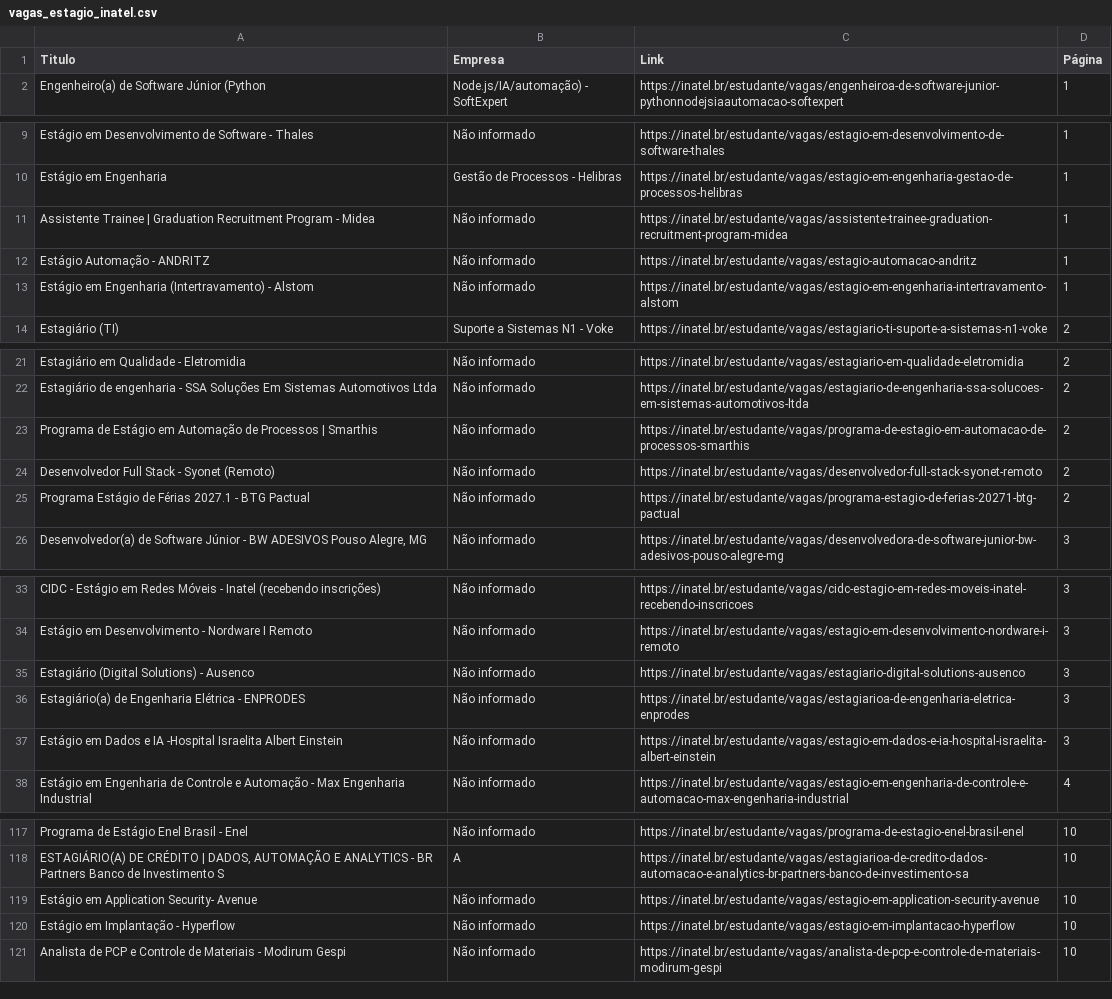
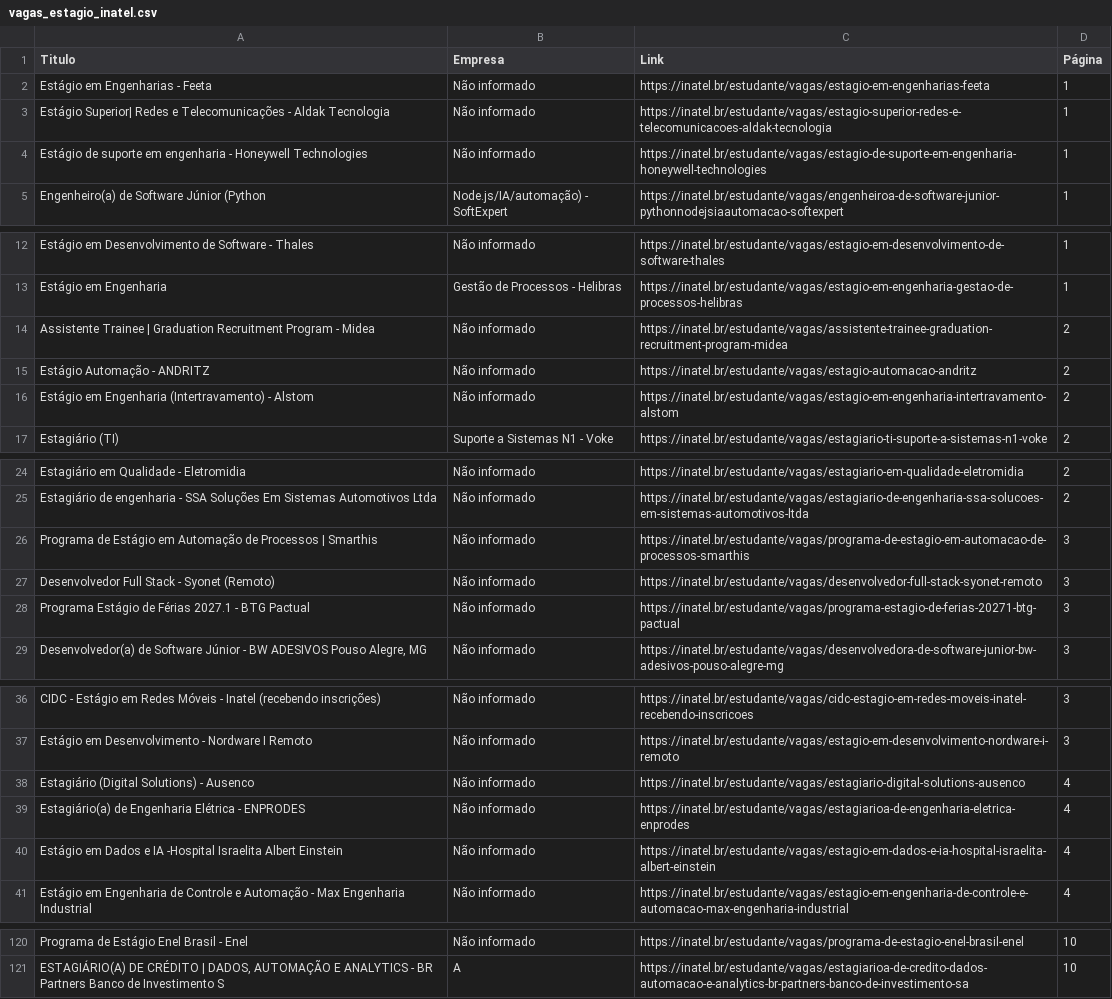
Before and after one commit to Joao0015/inatel-vagas-bot2.0, a CSV file: vagas_estagio_inatel.csv, drawn as a sheet; only a part is shown, gaps mark what is left out; the diff covers the shown part only.

```diff
--- a/vagas_estagio_inatel.csv
+++ b/vagas_estagio_inatel.csv
@@ -1,2 +1,5 @@
 Titulo,Empresa,Link,Página
+Estágio em Engenharias - Feeta,Não informado,https://inatel.br/estudante/vagas/estagio-em-engenharias-feeta,1
+Estágio Superior| Redes e Telecomunicações - Aldak Tecnologia,Não informado,https://inatel.br/estudante/vagas/estagio-superior-redes-e-telecomunicacoes-aldak-tecnologia,1
+Estágio de suporte em engenharia - Honeywell Technologies,Não informado,https://inatel.br/estudante/vagas/estagio-de-suporte-em-engenharia-honeywell-technologies,1
 Engenheiro(a) de Software Júnior (Python,Node.js/IA/automação) - SoftExpert,https://inatel.br/estudante/vagas/engenheiroa-de-software-junior-pythonnodejsiaautomacao-softexpert,1
@@ -10,5 +13,5 @@ Estágio em Desenvolvimento de Software - Thales,Não informado,https://inatel.b
 Estágio em Engenharia,Gestão de Processos - Helibras,https://inatel.br/estudante/vagas/estagio-em-engenharia-gestao-de-processos-helibras,1
-Assistente Trainee | Graduation Recruitment Program - Midea,Não informado,https://inatel.br/estudante/vagas/assistente-trainee-graduation-recruitment-program-midea,1
-Estágio Automação - ANDRITZ,Não informado,https://inatel.br/estudante/vagas/estagio-automacao-andritz,1
-Estágio em Engenharia (Intertravamento) - Alstom,Não informado,https://inatel.br/estudante/vagas/estagio-em-engenharia-intertravamento-alstom,1
+Assistente Trainee | Graduation Recruitment Program - Midea,Não informado,https://inatel.br/estudante/vagas/assistente-trainee-graduation-recruitment-program-midea,2
+Estágio Automação - ANDRITZ,Não informado,https://inatel.br/estudante/vagas/estagio-automacao-andritz,2
+Estágio em Engenharia (Intertravamento) - Alstom,Não informado,https://inatel.br/estudante/vagas/estagio-em-engenharia-intertravamento-alstom,2
 Estagiário (TI),Suporte a Sistemas N1 - Voke,https://inatel.br/estudante/vagas/estagiario-ti-suporte-a-sistemas-n1-voke,2
@@ -22,5 +25,5 @@ Estagiário em Qualidade - Eletromidia,Não informado,https://inatel.br/estudant
 Estagiário de engenharia - SSA Soluções Em Sistemas Automotivos Ltda,Não informado,https://inatel.br/estudante/vagas/estagiario-de-engenharia-ssa-solucoes-em-sistemas-automotivos-ltda,2
-Programa de Estágio em Automação de Processos | Smarthis,Não informado,https://inatel.br/estudante/vagas/programa-de-estagio-em-automacao-de-processos-smarthis,2
-Desenvolvedor Full Stack - Syonet (Remoto),Não informado,https://inatel.br/estudante/vagas/desenvolvedor-full-stack-syonet-remoto,2
-Programa Estágio de Férias 2027.1 - BTG Pactual,Não informado,https://inatel.br/estudante/vagas/programa-estagio-de-ferias-20271-btg-pactual,2
+Programa de Estágio em Automação de Processos | Smarthis,Não informado,https://inatel.br/estudante/vagas/programa-de-estagio-em-automacao-de-processos-smarthis,3
+Desenvolvedor Full Stack - Syonet (Remoto),Não informado,https://inatel.br/estudante/vagas/desenvolvedor-full-stack-syonet-remoto,3
+Programa Estágio de Férias 2027.1 - BTG Pactual,Não informado,https://inatel.br/estudante/vagas/programa-estagio-de-ferias-20271-btg-pactual,3
 "Desenvolvedor(a) de Software Júnior - BW ADESIVOS Pouso Alegre, MG",Não informado,https://inatel.br/estudante/vagas/desenvolvedora-de-software-junior-bw-adesivos-pouso-alegre-mg,3
@@ -34,5 +37,5 @@ CIDC - Estágio em Redes Móveis - Inatel (recebendo inscrições),Não informad
 Estágio em Desenvolvimento - Nordware I Remoto,Não informado,https://inatel.br/estudante/vagas/estagio-em-desenvolvimento-nordware-i-remoto,3
-Estagiário (Digital Solutions) - Ausenco,Não informado,https://inatel.br/estudante/vagas/estagiario-digital-solutions-ausenco,3
-Estagiário(a) de Engenharia Elétrica - ENPRODES,Não informado,https://inatel.br/estudante/vagas/estagiarioa-de-engenharia-eletrica-enprodes,3
-Estágio em Dados e IA -Hospital Israelita Albert Einstein,Não informado,https://inatel.br/estudante/vagas/estagio-em-dados-e-ia-hospital-israelita-albert-einstein,3
+Estagiário (Digital Solutions) - Ausenco,Não informado,https://inatel.br/estudante/vagas/estagiario-digital-solutions-ausenco,4
+Estagiário(a) de Engenharia Elétrica - ENPRODES,Não informado,https://inatel.br/estudante/vagas/estagiarioa-de-engenharia-eletrica-enprodes,4
+Estágio em Dados e IA -Hospital Israelita Albert Einstein,Não informado,https://inatel.br/estudante/vagas/estagio-em-dados-e-ia-hospital-israelita-albert-einstein,4
 Estágio em Engenharia de Controle e Automação - Max Engenharia Industrial,Não informado,https://inatel.br/estudante/vagas/estagio-em-engenharia-de-controle-e-automacao-max-engenharia-industrial,4
@@ -118,4 +121 @@ Programa de Estágio Enel Brasil - Enel,Não informado,https://inatel.br/estudan
 "ESTAGIÁRIO(A) DE CRÉDITO | DADOS, AUTOMAÇÃO E ANALYTICS - BR Partners Banco de Investimento S",A,https://inatel.br/estudante/vagas/estagiarioa-de-credito-dados-automacao-e-analytics-br-partners-banco-de-investimento-sa,10
-Estágio em Application Security- Avenue,Não informado,https://inatel.br/estudante/vagas/estagio-em-application-security-avenue,10
-Estágio em Implantação - Hyperflow,Não informado,https://inatel.br/estudante/vagas/estagio-em-implantacao-hyperflow,10
-Analista de PCP e Controle de Materiais - Modirum Gespi,Não informado,https://inatel.br/estudante/vagas/analista-de-pcp-e-controle-de-materiais-modirum-gespi,10
```
Also changed, not shown: 18 edited cells elsewhere in this file.
